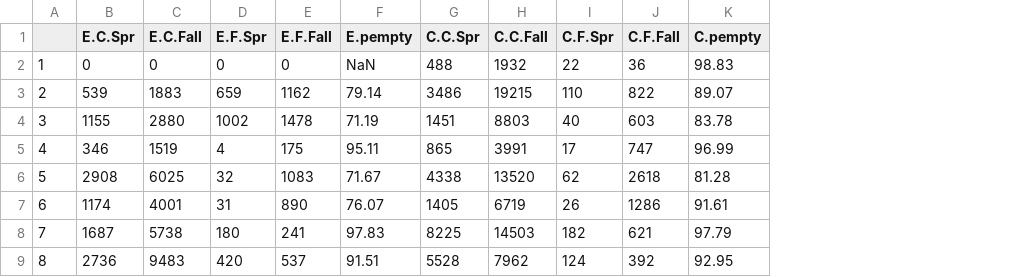
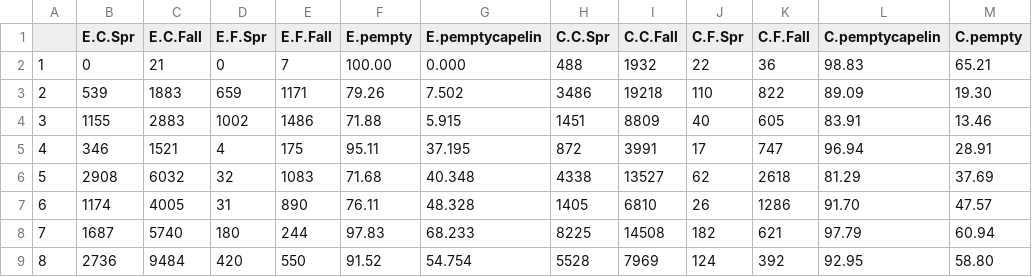
Before and after one commit to klynch416/CapelinNLFPM, a CSV file: Figures/samplesize.csv, drawn as a sheet; addresses are those after the commit; the diff names each change by its address in the sheet, - before the commit and + after, or states it on an @@ line.

```diff
--- a/Figures/samplesize.csv
+++ b/Figures/samplesize.csv
+column G (E.pemptycapelin), rows 2-9: 0.000 | 7.502 | 5.915 | 37.195 | 40.348 | 48.328 | 68.233 | 54.754
+column L (C.pemptycapelin), rows 2-9: 98.83 | 89.09 | 83.91 | 96.94 | 81.29 | 91.70 | 97.79 | 92.95
-C2 (E.C.Fall): 0
+C2 (E.C.Fall): 21
-E2 (E.F.Fall): 0
+E2 (E.F.Fall): 7
-F2 (E.pempty): NaN
+F2 (E.pempty): 100.00
-M2 (C.pempty): 98.83
+M2 (C.pempty): 65.21
-E3 (E.F.Fall): 1162
+E3 (E.F.Fall): 1171
-F3 (E.pempty): 79.14
+F3 (E.pempty): 79.26
-I3 (C.C.Fall): 19215
+I3 (C.C.Fall): 19218
-M3 (C.pempty): 89.07
+M3 (C.pempty): 19.30
-C4 (E.C.Fall): 2880
+C4 (E.C.Fall): 2883
-E4 (E.F.Fall): 1478
+E4 (E.F.Fall): 1486
-F4 (E.pempty): 71.19
+F4 (E.pempty): 71.88
-I4 (C.C.Fall): 8803
+I4 (C.C.Fall): 8809
-K4 (C.F.Fall): 603
+K4 (C.F.Fall): 605
-M4 (C.pempty): 83.78
+M4 (C.pempty): 13.46
-C5 (E.C.Fall): 1519
+C5 (E.C.Fall): 1521
-H5 (C.C.Spr): 865
+H5 (C.C.Spr): 872
-M5 (C.pempty): 96.99
+M5 (C.pempty): 28.91
-C6 (E.C.Fall): 6025
+C6 (E.C.Fall): 6032
-F6 (E.pempty): 71.67
+F6 (E.pempty): 71.68
-I6 (C.C.Fall): 13520
+I6 (C.C.Fall): 13527
-M6 (C.pempty): 81.28
+M6 (C.pempty): 37.69
-C7 (E.C.Fall): 4001
+C7 (E.C.Fall): 4005
-F7 (E.pempty): 76.07
+F7 (E.pempty): 76.11
-I7 (C.C.Fall): 6719
+I7 (C.C.Fall): 6810
-M7 (C.pempty): 91.61
+M7 (C.pempty): 47.57
-C8 (E.C.Fall): 5738
+C8 (E.C.Fall): 5740
-E8 (E.F.Fall): 241
+E8 (E.F.Fall): 244
-I8 (C.C.Fall): 14503
+I8 (C.C.Fall): 14508
-M8 (C.pempty): 97.79
+M8 (C.pempty): 60.94
-C9 (E.C.Fall): 9483
+C9 (E.C.Fall): 9484
-E9 (E.F.Fall): 537
+E9 (E.F.Fall): 550
-F9 (E.pempty): 91.51
+F9 (E.pempty): 91.52
-I9 (C.C.Fall): 7962
+I9 (C.C.Fall): 7969
-M9 (C.pempty): 92.95
+M9 (C.pempty): 58.80
```
Also changed, not shown: Figures/frestimates.csv, 42 other files.
